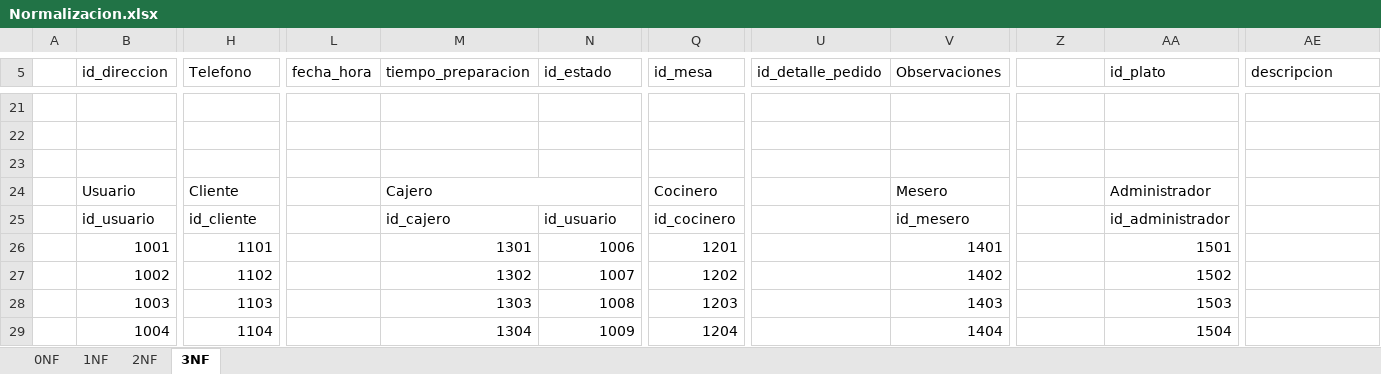
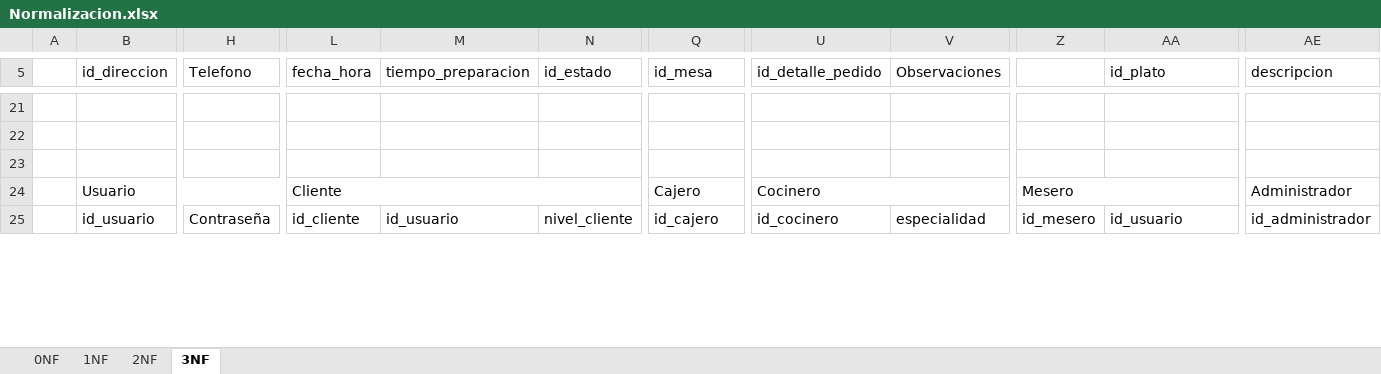
Before and after one commit to AndresStw/Proyecto-Formativo-SGO, an Excel workbook: Trimestre III/Normalizacion.xlsx, sheet 3NF, drawn as a sheet; only a part is shown, gaps mark what is left out; values as stored, in another font and other column widths than the file's, no cell formats; charts and pictures not drawn; removed rows and columns are numbered as before the commit, all else as after; rows hold the shown columns only; the diff covers the shown part only; the diff names each change by its address in the sheet, - before the commit and + after, or states it on an @@ line.

```diff
--- a/Trimestre III/Normalizacion.xlsx (sheet 3NF)
+++ b/Trimestre III/Normalizacion.xlsx (sheet 3NF)
-B24:F24 merged
+B24:J24 merged
-H24 (Telefono): Cliente
+H24 (Telefono): (empty)
-H24:K24 merged
-L24 (fecha_hora): (empty)
+L24 (fecha_hora): Cliente
+L24:O24 merged
-M24 (tiempo_preparacion): Cajero
+M24 (tiempo_preparacion): (empty)
-M24:O24 merged
-Q24 (id_mesa): Cocinero
+Q24 (id_mesa): Cajero
-Q24:T24 merged
+Q24:S24 merged
-U24 (id_detalle_pedido): (empty)
+U24 (id_detalle_pedido): Cocinero
+U24:X24 merged
-V24 (Observaciones): Mesero
+V24 (Observaciones): (empty)
-V24:Y24 merged
-Z24: (empty)
+Z24: Mesero
+Z24:AC24 merged
-AA24 (id_plato): Administrador
+AA24 (id_plato): (empty)
-AA24:AC24 merged
-AE24 (descripcion): (empty)
+AE24 (descripcion): Administrador
+AE24:AG24 merged
-H25 (Telefono): id_cliente
+H25 (Telefono): Contraseña
-L25 (fecha_hora): (empty)
+L25 (fecha_hora): id_cliente
-M25 (tiempo_preparacion): id_cajero
+M25 (tiempo_preparacion): id_usuario
-N25 (id_estado): id_usuario
+N25 (id_estado): nivel_cliente
-Q25 (id_mesa): id_cocinero
+Q25 (id_mesa): id_cajero
-U25 (id_detalle_pedido): (empty)
+U25 (id_detalle_pedido): id_cocinero
-V25 (Observaciones): id_mesero
+V25 (Observaciones): especialidad
-Z25: (empty)
+Z25: id_mesero
-AA25 (id_plato): id_administrador
+AA25 (id_plato): id_usuario
-AE25 (descripcion): (empty)
+AE25 (descripcion): id_administrador
-row 26:  | 1001 | 1101 |  | 1301 | 1006 | 1201 |  | 1401 |  | 1501
-row 27:  | 1002 | 1102 |  | 1302 | 1007 | 1202 |  | 1402 |  | 1502
-row 28:  | 1003 | 1103 |  | 1303 | 1008 | 1203 |  | 1403 |  | 1503
-row 29:  | 1004 | 1104 |  | 1304 | 1009 | 1204 |  | 1404 |  | 1504
```
Also changed, not shown: 5 added rows, 1 removed row and 19 edited cells elsewhere in this sheet, sheet 0NF, sheet 2NF, sheet 1NF, cell formats, charts or pictures, 9 other files.
